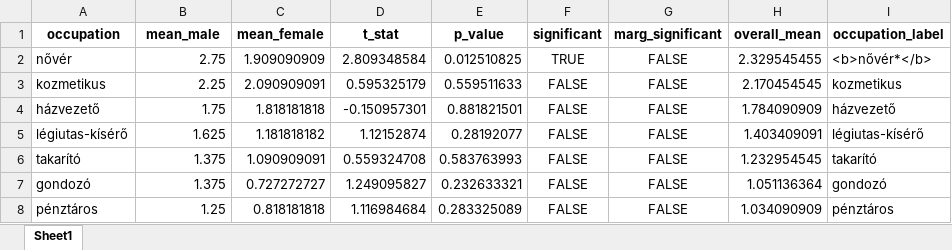
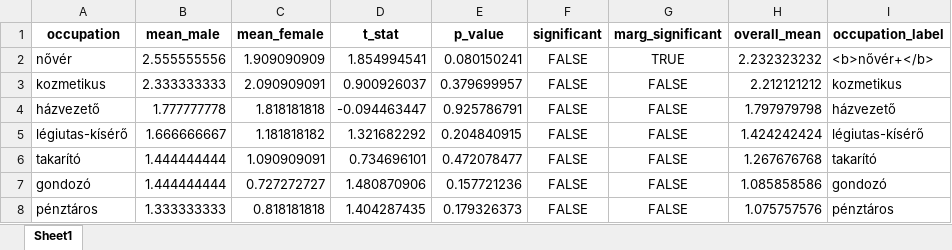
Before and after one commit to partigabor/occupational-gender-bias, an Excel workbook: occupations_gender_ttest_hu.xlsx, sheet Sheet1, drawn as a sheet; only a part is shown; values as stored, in another font and other column widths than the file's, no borders; the diff covers the shown part only; the diff names each change by its address in the sheet, - before the commit and + after, or states it on an @@ line.

```diff
--- a/occupations_gender_ttest_hu.xlsx (sheet Sheet1)
+++ b/occupations_gender_ttest_hu.xlsx (sheet Sheet1)
-B2 (mean_male): 2.75
+B2 (mean_male): 2.555555556
-D2 (t_stat): 2.809348584
+D2 (t_stat): 1.854994541
-E2 (p_value): 0.012510825
+E2 (p_value): 0.080150241
-F2 (significant): TRUE
+F2 (significant): FALSE
-G2 (marg_significant): FALSE
+G2 (marg_significant): TRUE
-H2 (overall_mean): 2.329545455
+H2 (overall_mean): 2.232323232
-I2 (occupation_label): <b>nővér*</b>
+I2 (occupation_label): <b>nővér+</b>
-B3 (mean_male): 2.25
+B3 (mean_male): 2.333333333
-D3 (t_stat): 0.595325179
+D3 (t_stat): 0.900926037
-E3 (p_value): 0.559511633
+E3 (p_value): 0.379699957
-H3 (overall_mean): 2.170454545
+H3 (overall_mean): 2.212121212
-B4 (mean_male): 1.75
+B4 (mean_male): 1.777777778
-D4 (t_stat): -0.150957301
+D4 (t_stat): -0.094463447
-E4 (p_value): 0.881821501
+E4 (p_value): 0.925786791
-H4 (overall_mean): 1.784090909
+H4 (overall_mean): 1.797979798
-B5 (mean_male): 1.625
+B5 (mean_male): 1.666666667
-D5 (t_stat): 1.12152874
+D5 (t_stat): 1.321682292
-E5 (p_value): 0.28192077
+E5 (p_value): 0.204840915
-H5 (overall_mean): 1.403409091
+H5 (overall_mean): 1.424242424
-B6:B7 (mean_male): 1.375
+B6:B7 (mean_male): 1.444444444
-D6 (t_stat): 0.559324708
+D6 (t_stat): 0.734696101
-E6 (p_value): 0.583763993
+E6 (p_value): 0.472078477
-H6 (overall_mean): 1.232954545
+H6 (overall_mean): 1.267676768
-D7 (t_stat): 1.249095827
+D7 (t_stat): 1.480870906
-E7 (p_value): 0.232633321
+E7 (p_value): 0.157721236
-H7 (overall_mean): 1.051136364
+H7 (overall_mean): 1.085858586
-B8 (mean_male): 1.25
+B8 (mean_male): 1.333333333
-D8 (t_stat): 1.116984684
+D8 (t_stat): 1.404287435
-E8 (p_value): 0.283325089
+E8 (p_value): 0.179326373
-H8 (overall_mean): 1.034090909
+H8 (overall_mean): 1.075757576
```
Also changed, not shown: 8 added rows, 8 removed rows and 109 edited cells elsewhere in this sheet, occupations_hu.xlsx, occupations_unified.xlsx, 30 other files.
